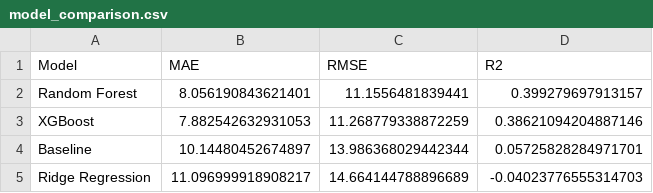
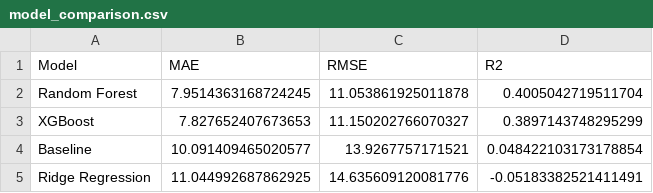
Before and after one commit to itsmeumaima/Pearls-AQI-Predictor, a CSV file: results/model_comparison.csv, drawn as a sheet.

```diff
--- a/results/model_comparison.csv
+++ b/results/model_comparison.csv
@@ -1,5 +1,5 @@
 Model,MAE,RMSE,R2
-Random Forest,8.056190843621401,11.1556481839441,0.399279697913157
-XGBoost,7.882542632931053,11.268779338872259,0.38621094204887146
-Baseline,10.14480452674897,13.986368029442344,0.05725828284971701
-Ridge Regression,11.096999918908217,14.664144788896689,-0.04023776555314703
+Random Forest,7.9514363168724245,11.053861925011878,0.4005042719511704
+XGBoost,7.827652407673653,11.150202766070327,0.3897143748295299
+Baseline,10.091409465020577,13.9267757171521,0.048422103173178854
+Ridge Regression,11.044992687862925,14.635609120081776,-0.05183382521411491
```
Also changed, not shown: results/feature_importance.csv, results/horizon_results.csv, 20 other files.
